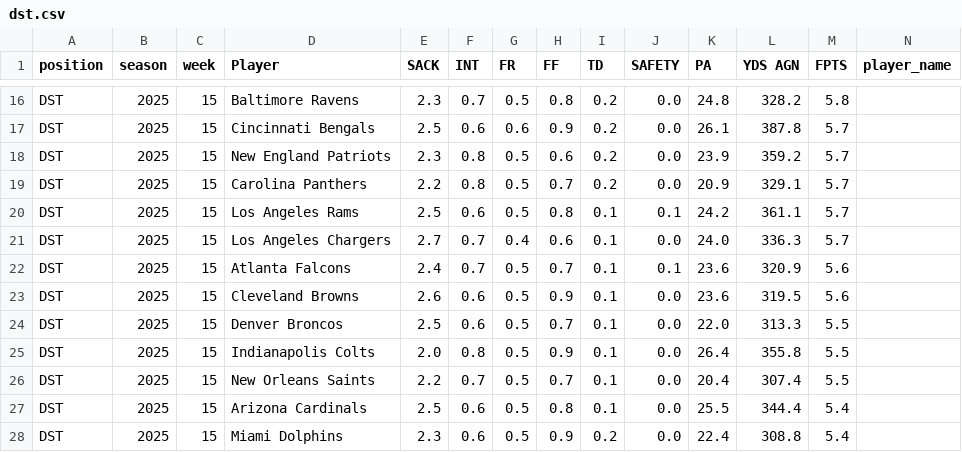
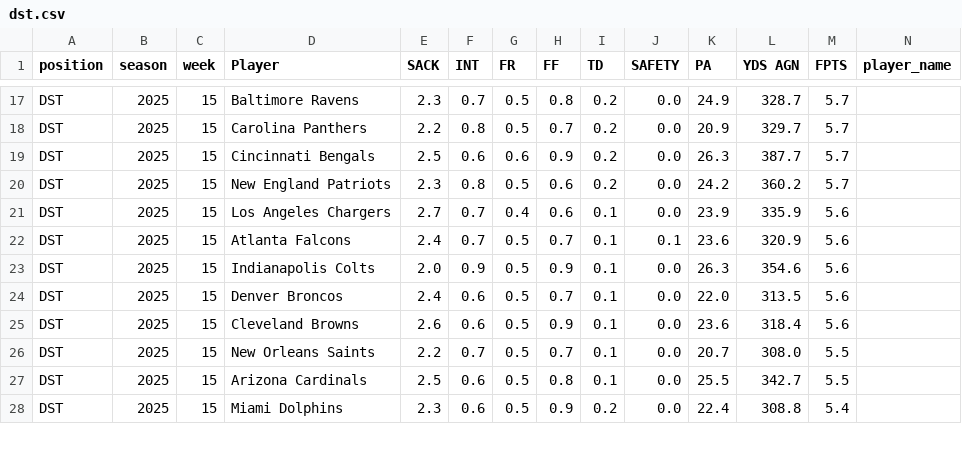
Before and after one commit to KoBeWa/fantasypros-projections, a CSV file: data/2025/week_current/dst.csv, drawn as a sheet; only a part is shown, gaps mark what is left out; removed rows and columns are numbered as before the commit, all else as after; rows hold the shown columns only; the diff covers the shown part only; the diff names each change by its address in the sheet, - before the commit and + after, or states it on an @@ line.

```diff
--- a/data/2025/week_current/dst.csv
+++ b/data/2025/week_current/dst.csv
-K17 (PA): 24.8
+K17 (PA): 24.9
-L17 (YDS AGN): 328.2
+L17 (YDS AGN): 328.7
-M17 (FPTS): 5.8
+M17 (FPTS): 5.7
+row 18: DST | 2025 | 15 | Carolina Panthers | 2.2 | 0.8 | 0.5 | 0.7 | 0.2 | 0.0 | 20.9 | 329.7 | 5.7
-K19 (PA): 26.1
+K19 (PA): 26.3
-L19 (YDS AGN): 387.8
+L19 (YDS AGN): 387.7
-K20 (PA): 23.9
+K20 (PA): 24.2
-L20 (YDS AGN): 359.2
+L20 (YDS AGN): 360.2
-row 19: DST | 2025 | 15 | Carolina Panthers | 2.2 | 0.8 | 0.5 | 0.7 | 0.2 | 0.0 | 20.9 | 329.1 | 5.7
-row 20: DST | 2025 | 15 | Los Angeles Rams | 2.5 | 0.6 | 0.5 | 0.8 | 0.1 | 0.1 | 24.2 | 361.1 | 5.7
-K21 (PA): 24.0
+K21 (PA): 23.9
-L21 (YDS AGN): 336.3
+L21 (YDS AGN): 335.9
-M21 (FPTS): 5.7
+M21 (FPTS): 5.6
-D23 (Player): Cleveland Browns
+D23 (Player): Indianapolis Colts
-E23 (SACK): 2.6
+E23 (SACK): 2.0
-F23 (INT): 0.6
+F23 (INT): 0.9
-K23 (PA): 23.6
+K23 (PA): 26.3
-L23 (YDS AGN): 319.5
+L23 (YDS AGN): 354.6
-E24 (SACK): 2.5
+E24 (SACK): 2.4
-L24 (YDS AGN): 313.3
+L24 (YDS AGN): 313.5
-M24:M25 (FPTS): 5.5
+M24:M25 (FPTS): 5.6
-D25 (Player): Indianapolis Colts
+D25 (Player): Cleveland Browns
-E25 (SACK): 2.0
+E25 (SACK): 2.6
-F25 (INT): 0.8
+F25 (INT): 0.6
-K25 (PA): 26.4
+K25 (PA): 23.6
-L25 (YDS AGN): 355.8
+L25 (YDS AGN): 318.4
-K26 (PA): 20.4
+K26 (PA): 20.7
-L26 (YDS AGN): 307.4
+L26 (YDS AGN): 308.0
-L27 (YDS AGN): 344.4
+L27 (YDS AGN): 342.7
-M27 (FPTS): 5.4
+M27 (FPTS): 5.5
```
Also changed, not shown: 4 added rows, 3 removed rows and 38 edited cells elsewhere in this file, data/2025/week_current/k.csv, data/2025/week_current/qb.csv, 3 other files.
